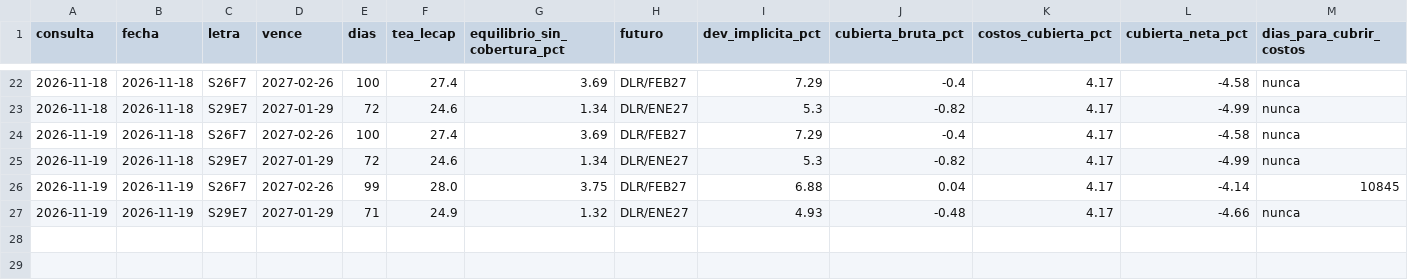
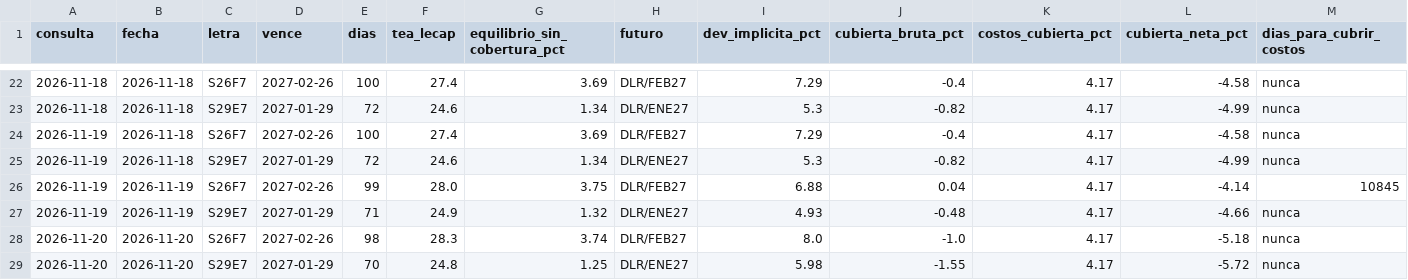
Before and after one commit to Dcostanzo30/ppi-lector, a CSV file: estudios/carry/historico.csv, drawn as a sheet; only a part is shown, gaps mark what is left out; the diff names each change by its address in the sheet, - before the commit and + after, or states it on an @@ line.

Commit message:
Carry minorista 2026-11-20

```diff
--- a/estudios/carry/historico.csv
+++ b/estudios/carry/historico.csv
+row 28: 2026-11-20 | 2026-11-20 | S26F7 | 2027-02-26 | 98 | 28.3 | 3.74 | DLR/FEB27 | 8.0 | -1.0 | 4.17 | -5.18 | nunca
+row 29: 2026-11-20 | 2026-11-20 | S29E7 | 2027-01-29 | 70 | 24.8 | 1.25 | DLR/ENE27 | 5.98 | -1.55 | 4.17 | -5.72 | nunca
```
Also changed, not shown: 1 other file.
